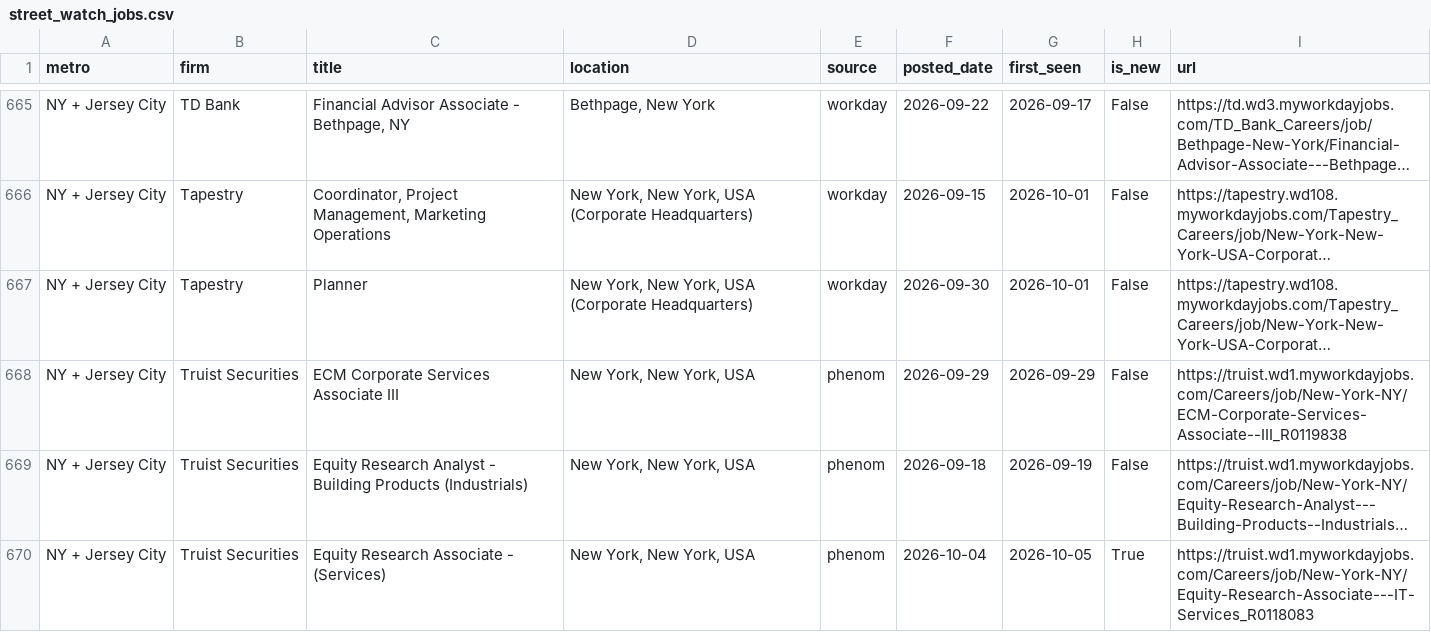
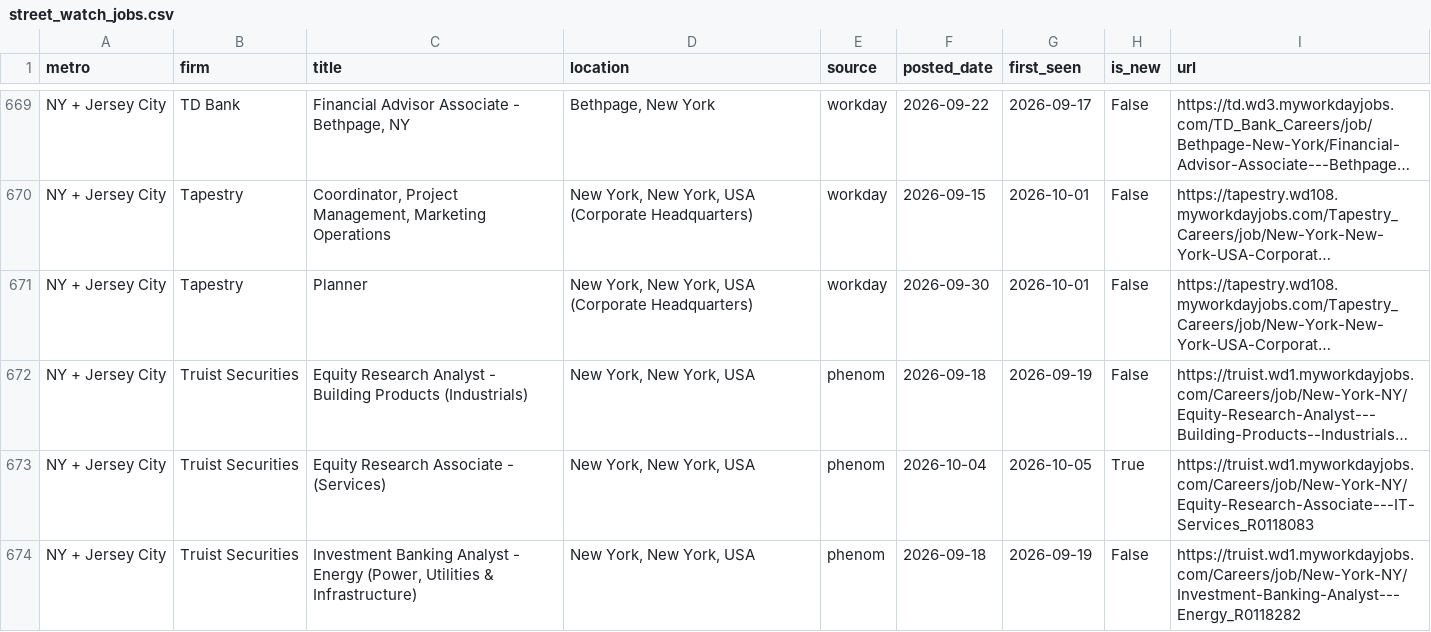
Before and after one commit to nakuljadeja08/Street-Watch, a CSV file: street_watch_jobs.csv, drawn as a sheet; only a part is shown, gaps mark what is left out; the shorter side is filled out with more unchanged rows; long unchanged cells end in …; removed rows and columns are numbered as before the commit, all else as after; the diff covers the shown part only; the diff names each change by its address in the sheet, - before the commit and + after, or states it on an @@ line.

```diff
--- a/street_watch_jobs.csv
+++ b/street_watch_jobs.csv
-row 668: NY + Jersey City | Truist Securities | ECM Corporate Services Associate III | New York, New York, USA | phenom | 2026-09-29 | 2026-09-29 | False | https://truist.wd1.myworkdayjobs.com/Careers/job/New-York-NY/ECM-Corporate-Services-Associate--III_R0119838
```
Also changed, not shown: 8 added rows and 5 removed rows elsewhere in this file, 3 other files.
